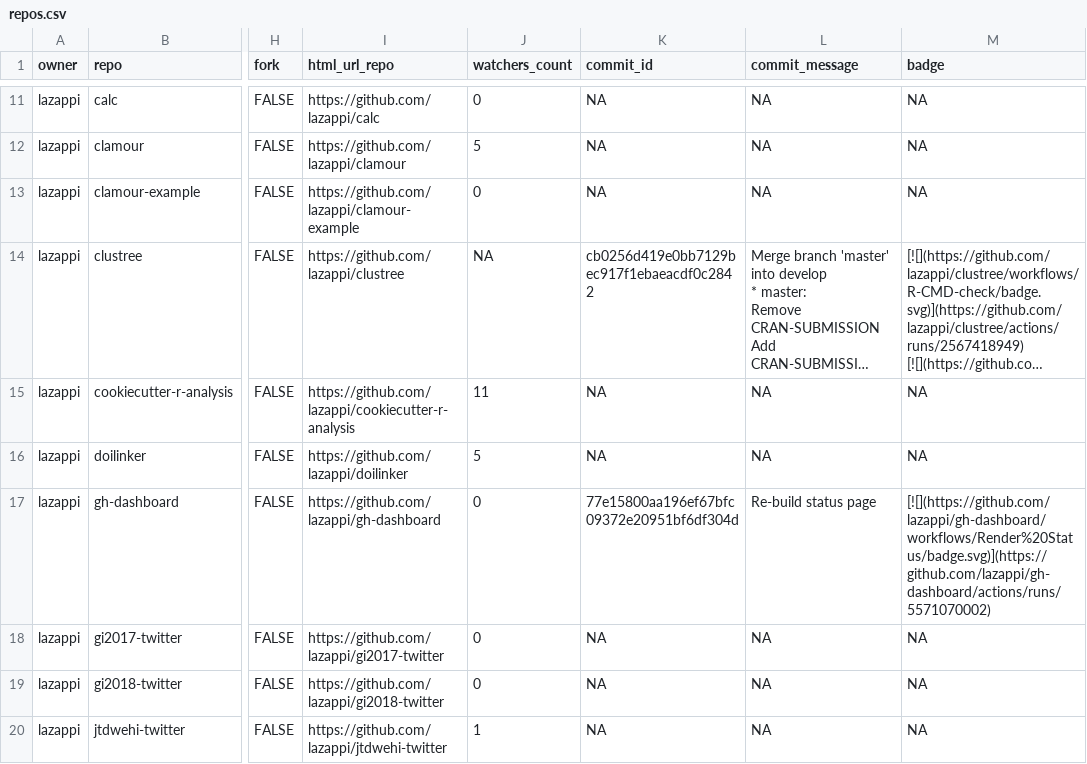
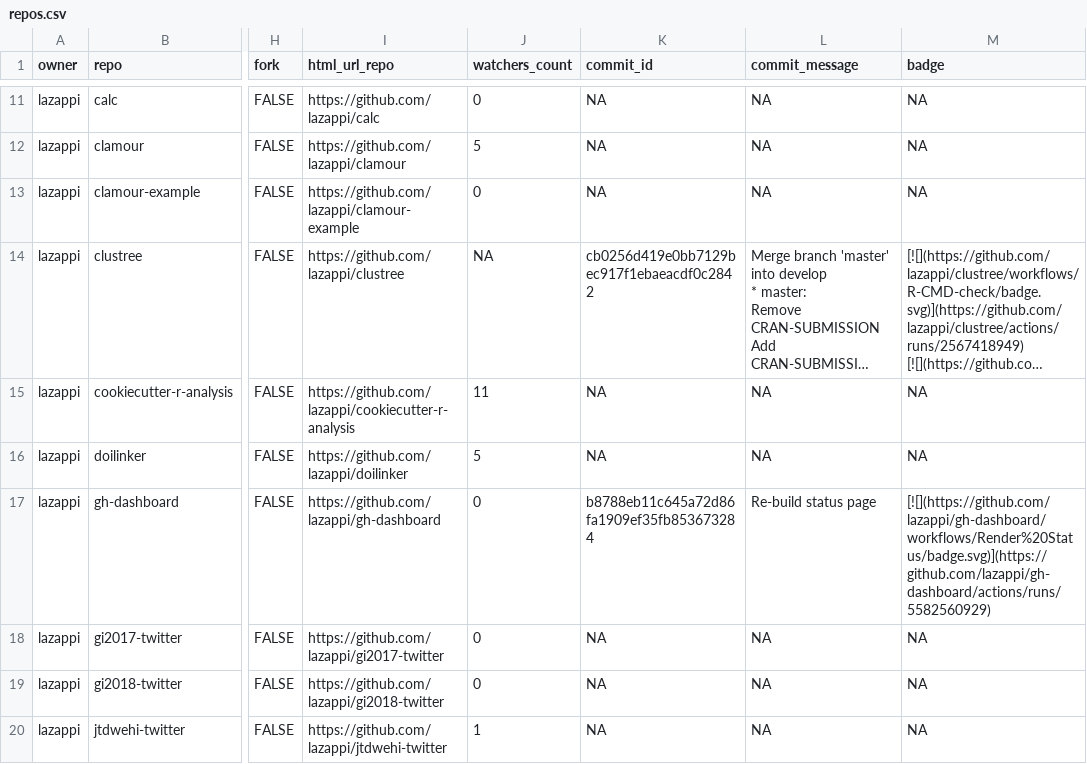
Before and after one commit to lazappi/gh-dashboard, a CSV file: repos.csv, drawn as a sheet; only a part is shown, gaps mark what is left out; long unchanged cells end in …; the diff covers the shown part only; the diff names each change by its address in the sheet, - before the commit and + after, or states it on an @@ line.

```diff
--- a/repos.csv
+++ b/repos.csv
-K17 (commit_id): 77e15800aa196ef67bfc09372e20951bf6df304d
+K17 (commit_id): b8788eb11c645a72d86fa1909ef35fb853673284
-M17 (badge): [![](https://github.com/lazappi/gh-dashboard/workflows/Render%20Status/badge.svg)](https://github.com/lazappi/gh-dashboard/actions/runs/5571070002)
+M17 (badge): [![](https://github.com/lazappi/gh-dashboard/workflows/Render%20Status/badge.svg)](https://github.com/lazappi/gh-dashboard/actions/runs/5582560929)
```
Also changed, not shown: 11 edited cells elsewhere in this file, 1 other file.
